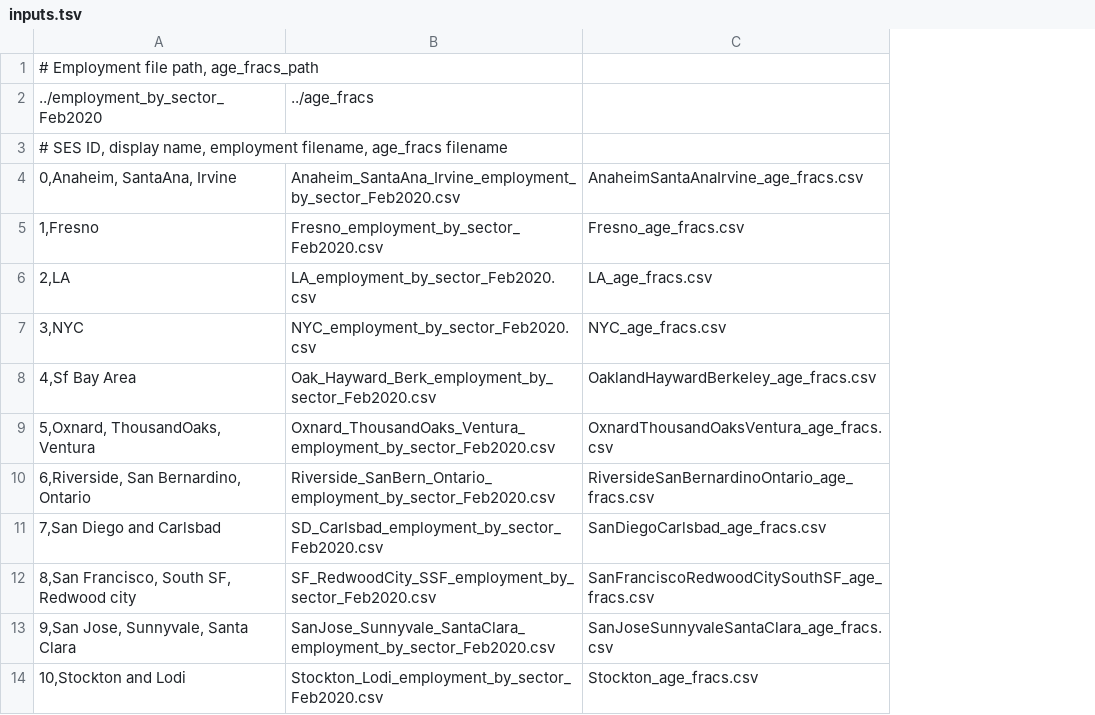
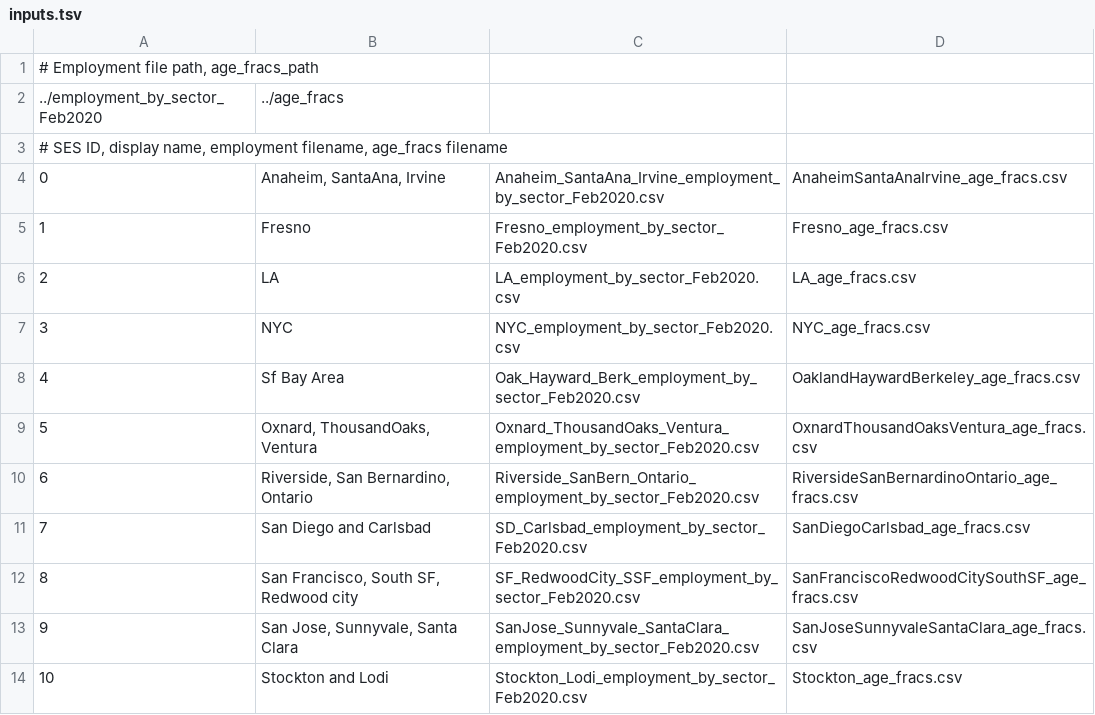
Before and after one commit to calacademy-research/CASES, a TSV file: visualization/inputs.tsv, drawn as a sheet; removed rows and columns are numbered as before the commit, all else as after; the diff names each change by its address in the sheet, - before the commit and + after, or states it on an @@ line.

Commit message:
data fixing

```diff
--- a/visualization/inputs.tsv
+++ b/visualization/inputs.tsv
-column A, rows 1-14: # Employment file path, age_fracs_path | ../employment_by_sector_Feb2020 | # SES ID, display name, employment filename, age_fracs filename | 0,Anaheim, SantaAna, Irvine | 1,Fresno | 2,LA | 3,NYC | 4,Sf Bay Area | 5,Oxnard, ThousandOaks, Ventura | 6,Riverside, San Bernardino, Ontario | 7,San Diego and Carlsbad | 8,San Francisco, South SF, Redwood city | 9,San Jose, Sunnyvale, Santa Clara | 10,Stockton and Lodi
+column A, rows 1-14: # Employment file path, age_fracs_path | ../employment_by_sector_Feb2020 | # SES ID, display name, employment filename, age_fracs filename | 0 | 1 | 2 | 3 | 4 | 5 | 6 | 7 | 8 | 9 | 10
+column B, rows 2-14: ../age_fracs |  | Anaheim, SantaAna, Irvine | Fresno | LA | NYC | Sf Bay Area | Oxnard, ThousandOaks, Ventura | Riverside, San Bernardino, Ontario | San Diego and Carlsbad | San Francisco, South SF, Redwood city | San Jose, Sunnyvale, Santa Clara | Stockton and Lodi
-C2: ../age_fracs
+C2: (empty)
```
